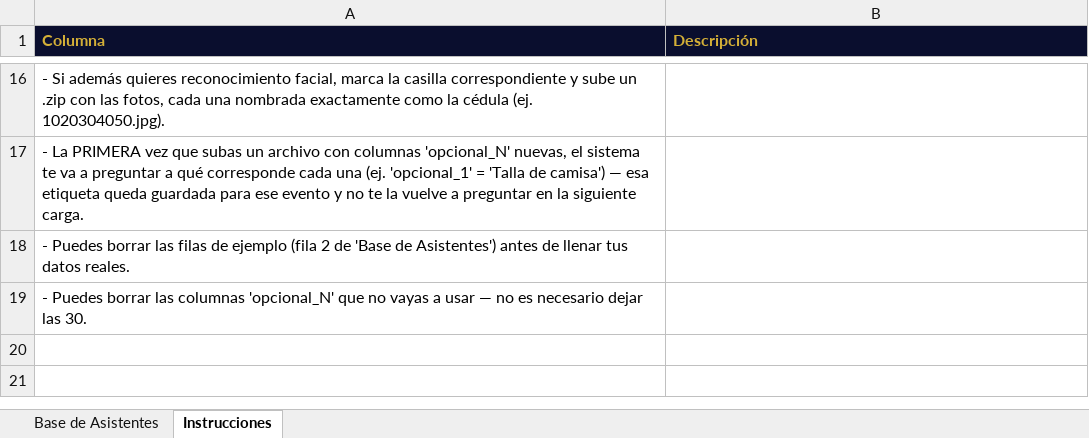
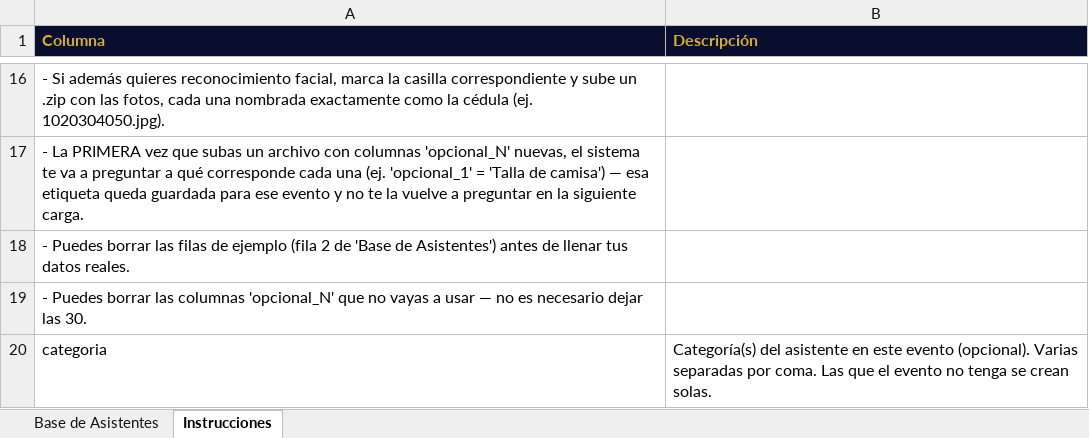
Before and after one commit to Juando26030/Facial-Recognition-GOLDEN, an Excel workbook: static/templates/plantilla_carga_base_asistentes.xlsx, sheet Instrucciones, drawn as a sheet; only a part is shown, gaps mark what is left out; values as stored, in another font and other column widths than the file's, no borders; the diff names each change by its address in the sheet, - before the commit and + after, or states it on an @@ line.

```diff
--- a/static/templates/plantilla_carga_base_asistentes.xlsx (sheet Instrucciones)
+++ b/static/templates/plantilla_carga_base_asistentes.xlsx (sheet Instrucciones)
+row 20: categoria | Categoría(s) del asistente en este evento (opcional). Varias separadas por coma. Las que el evento no tenga se crean solas.
```
Also changed, not shown: sheet Base de Asistentes, 14 other files.
